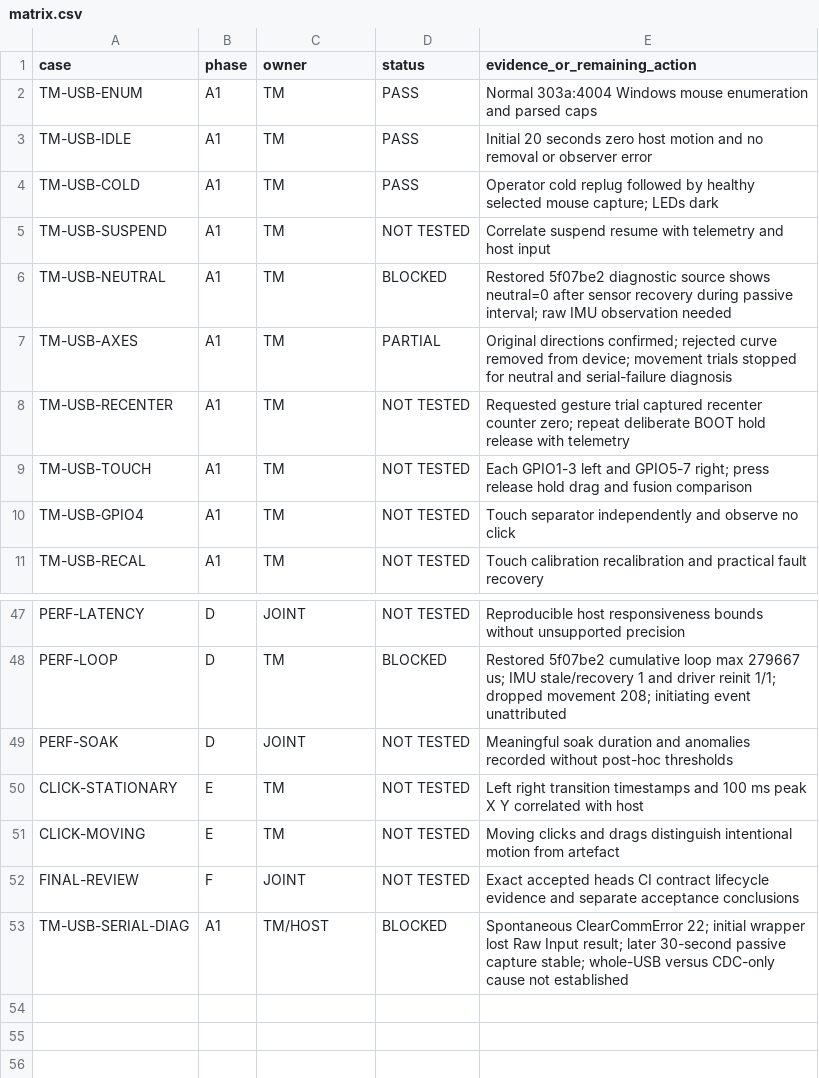
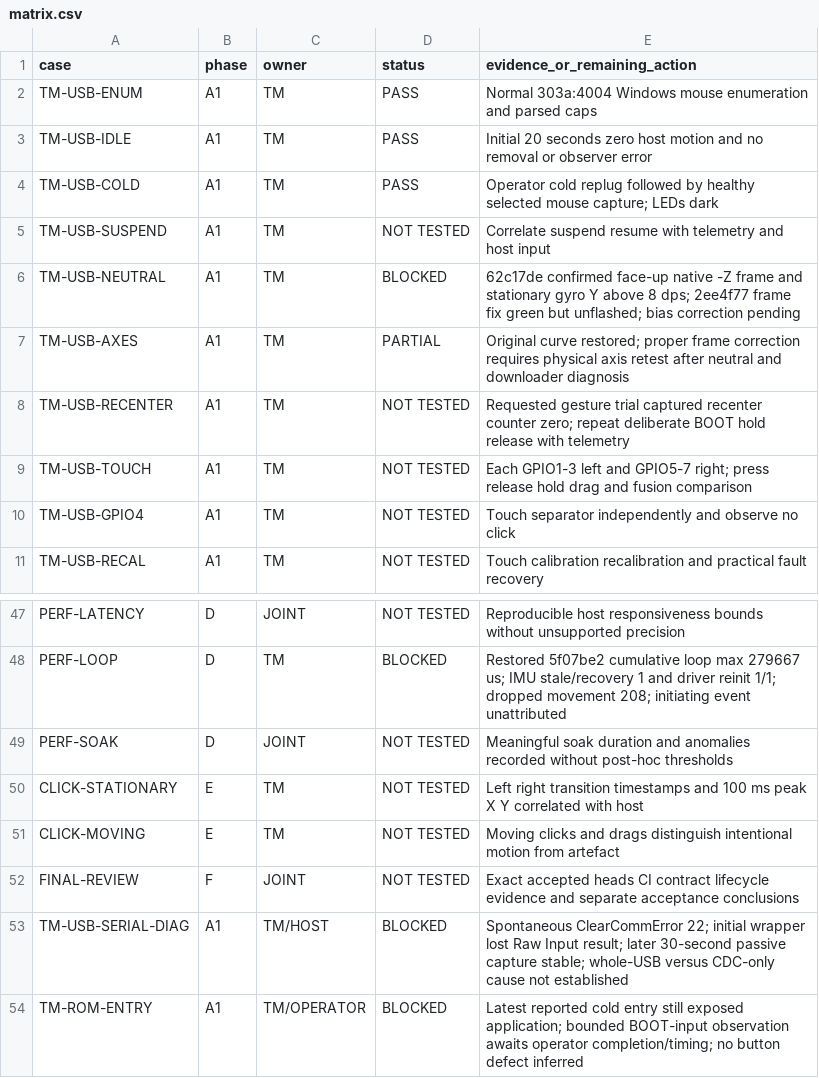
Before and after one commit to techrote/faikeow-now-reciever, a CSV file: evidence/FNR-008/matrix.csv, drawn as a sheet; only a part is shown, gaps mark what is left out.

Commit message:
FNR-008: attribute sender frame failure and preserve physical qualification blockers

```diff
--- a/evidence/FNR-008/matrix.csv
+++ b/evidence/FNR-008/matrix.csv
@@ -5,4 +5,4 @@ TM-USB-COLD,A1,TM,PASS,Operator cold replug followed by healthy selected mouse c
 TM-USB-SUSPEND,A1,TM,NOT TESTED,Correlate suspend resume with telemetry and host input
-TM-USB-NEUTRAL,A1,TM,BLOCKED,Restored 5f07be2 diagnostic source shows neutral=0 after sensor recovery during passive interval; raw IMU observation needed
-TM-USB-AXES,A1,TM,PARTIAL,Original directions confirmed; rejected curve removed from device; movement trials stopped for neutral and serial-failure diagnosis
+TM-USB-NEUTRAL,A1,TM,BLOCKED,62c17de confirmed face-up native -Z frame and stationary gyro Y above 8 dps; 2ee4f77 frame fix green but unflashed; bias correction pending
+TM-USB-AXES,A1,TM,PARTIAL,Original curve restored; proper frame correction requires physical axis retest after neutral and downloader diagnosis
 TM-USB-RECENTER,A1,TM,NOT TESTED,Requested gesture trial captured recenter counter zero; repeat deliberate BOOT hold release with telemetry
@@ -53 +53,2 @@ FINAL-REVIEW,F,JOINT,NOT TESTED,Exact accepted heads CI contract lifecycle evide
 TM-USB-SERIAL-DIAG,A1,TM/HOST,BLOCKED,Spontaneous ClearCommError 22; initial wrapper lost Raw Input result; later 30-second passive capture stable; whole-USB versus CDC-only cause not established
+TM-ROM-ENTRY,A1,TM/OPERATOR,BLOCKED,Latest reported cold entry still exposed application; bounded BOOT-input observation awaits operator completion/timing; no button defect inferred
```
Also changed, not shown: 1 other file.
